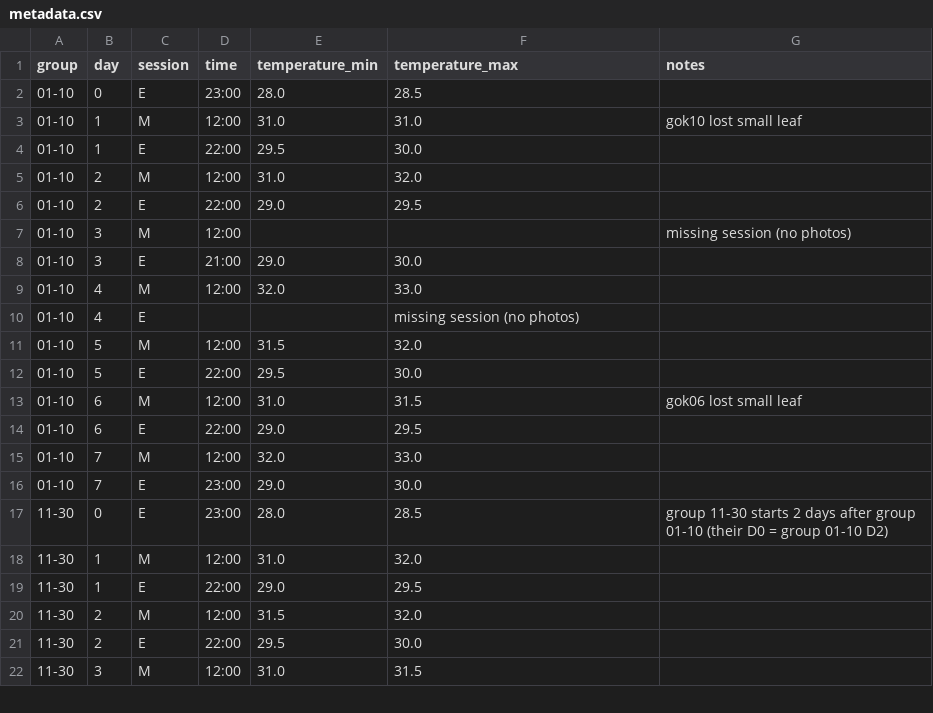
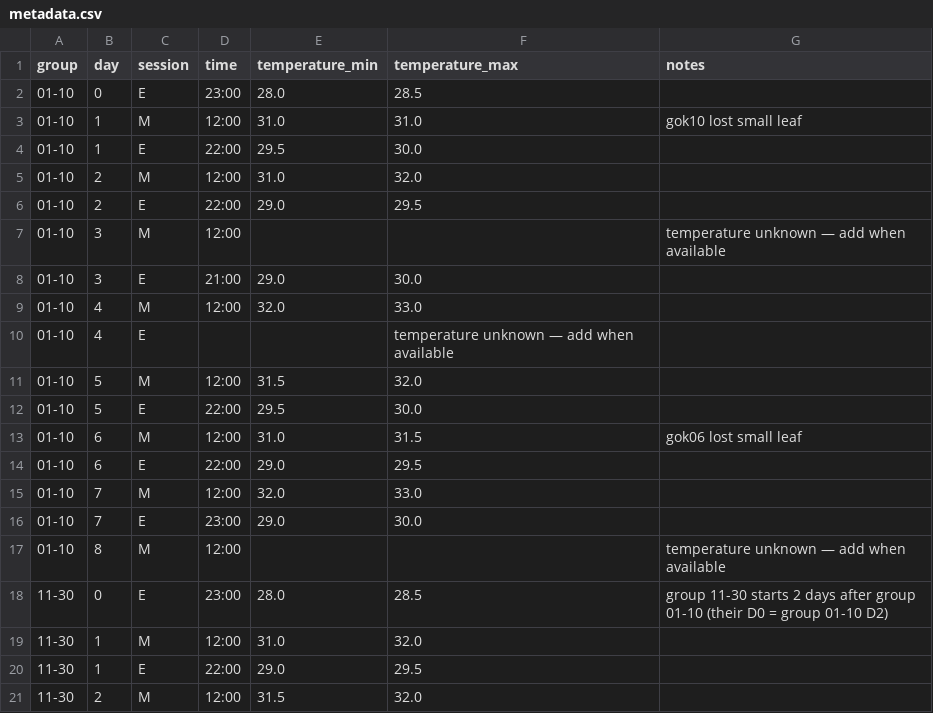
Before and after one commit to Karnpattana/lettuce-shelf-life, a CSV file: data/metadata.csv, drawn as a sheet; only a part is shown; the shorter side is filled out with more unchanged rows.

Commit message:
Phase 0: fix metadata (D3-M/D4-E/D8 not missing), add DEVLOG.md

```diff
--- a/data/metadata.csv
+++ b/data/metadata.csv
@@ -6,6 +6,6 @@ group,day,session,time,temperature_min,temperature_max,notes
 01-10,2,E,22:00,29.0,29.5,
-01-10,3,M,12:00,,,missing session (no photos)
+01-10,3,M,12:00,,,temperature unknown — add when available
 01-10,3,E,21:00,29.0,30.0,
 01-10,4,M,12:00,32.0,33.0,
-01-10,4,E,,,missing session (no photos)
+01-10,4,E,,,temperature unknown — add when available
 01-10,5,M,12:00,31.5,32.0,
@@ -16,2 +16,3 @@ group,day,session,time,temperature_min,temperature_max,notes
 01-10,7,E,23:00,29.0,30.0,
+01-10,8,M,12:00,,,temperature unknown — add when available
 11-30,0,E,23:00,28.0,28.5,group 11-30 starts 2 days after group 01-10 (their D0 = group 01-10 D2)
```
Also changed, not shown: 1 other file.
